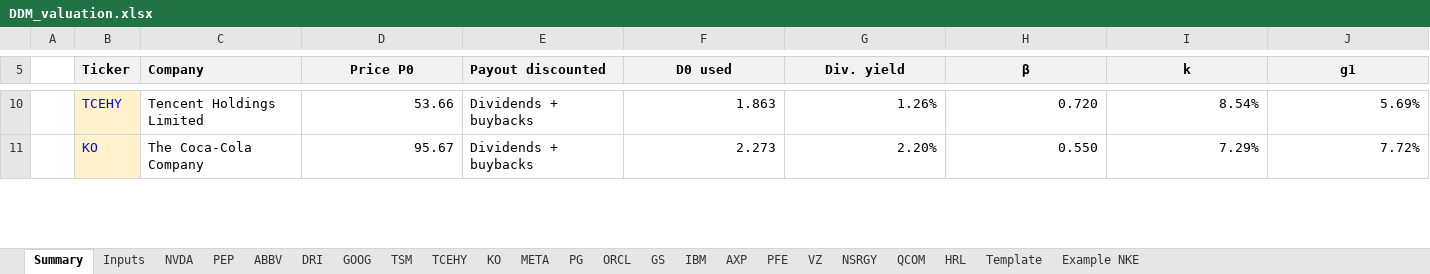
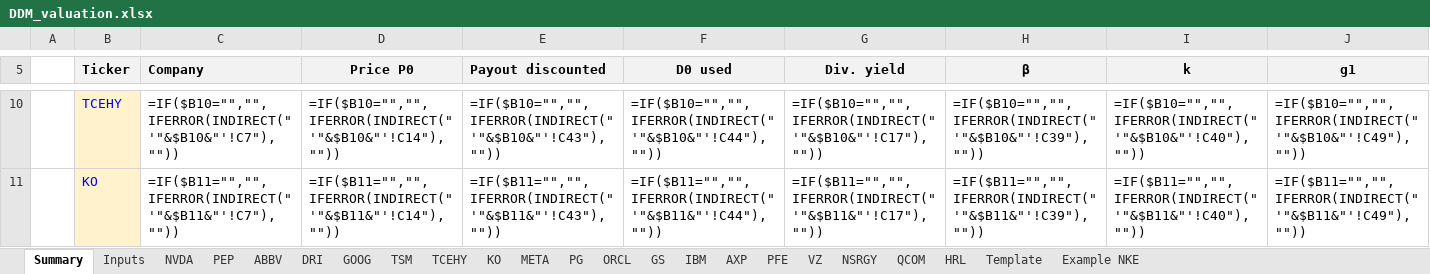
Before and after one commit to Baumender2026/Matterhorn-Capital-Management, an Excel workbook: runs/round2/inputs/DDM_valuation.xlsx, sheet Summary, drawn as a sheet; only a part is shown, gaps mark what is left out; values as stored, in another font and other column widths than the file's, no borders; formulas without a stored value are shown as written; conditional formats not drawn; the diff covers the shown part only; the diff names each change by its address in the sheet, - before the commit and + after, or states it on an @@ line.

```diff
--- a/runs/round2/inputs/DDM_valuation.xlsx (sheet Summary)
+++ b/runs/round2/inputs/DDM_valuation.xlsx (sheet Summary)
-C10 (Company): Tencent Holdings Limited
+C10 (Company): =IF($B10="","",IFERROR(INDIRECT("'"&$B10&"'!C7"),""))
-D10 (Price P0): 53.66
+D10 (Price P0): =IF($B10="","",IFERROR(INDIRECT("'"&$B10&"'!C14"),""))
-E10 (Payout discounted): Dividends + buybacks
+E10 (Payout discounted): =IF($B10="","",IFERROR(INDIRECT("'"&$B10&"'!C43"),""))
-F10 (D0 used): 1.863
+F10 (D0 used): =IF($B10="","",IFERROR(INDIRECT("'"&$B10&"'!C44"),""))
-G10 (Div. yield): 1.26%
+G10 (Div. yield): =IF($B10="","",IFERROR(INDIRECT("'"&$B10&"'!C17"),""))
-H10 (β): 0.720
+H10 (β): =IF($B10="","",IFERROR(INDIRECT("'"&$B10&"'!C39"),""))
-I10 (k): 8.54%
+I10 (k): =IF($B10="","",IFERROR(INDIRECT("'"&$B10&"'!C40"),""))
-J10 (g1): 5.69%
+J10 (g1): =IF($B10="","",IFERROR(INDIRECT("'"&$B10&"'!C49"),""))
-C11 (Company): The Coca-Cola Company
+C11 (Company): =IF($B11="","",IFERROR(INDIRECT("'"&$B11&"'!C7"),""))
-D11 (Price P0): 95.67
+D11 (Price P0): =IF($B11="","",IFERROR(INDIRECT("'"&$B11&"'!C14"),""))
-E11 (Payout discounted): Dividends + buybacks
+E11 (Payout discounted): =IF($B11="","",IFERROR(INDIRECT("'"&$B11&"'!C43"),""))
-F11 (D0 used): 2.273
+F11 (D0 used): =IF($B11="","",IFERROR(INDIRECT("'"&$B11&"'!C44"),""))
-G11 (Div. yield): 2.20%
+G11 (Div. yield): =IF($B11="","",IFERROR(INDIRECT("'"&$B11&"'!C17"),""))
-H11 (β): 0.550
+H11 (β): =IF($B11="","",IFERROR(INDIRECT("'"&$B11&"'!C39"),""))
-I11 (k): 7.29%
+I11 (k): =IF($B11="","",IFERROR(INDIRECT("'"&$B11&"'!C40"),""))
-J11 (g1): 7.72%
+J11 (g1): =IF($B11="","",IFERROR(INDIRECT("'"&$B11&"'!C49"),""))
```
Also changed, not shown: 479 edited cells elsewhere in this sheet, sheet AXP, sheet NVDA, sheet KO, sheet PFE, sheet VZ, sheet PG, 16 more sheets.
